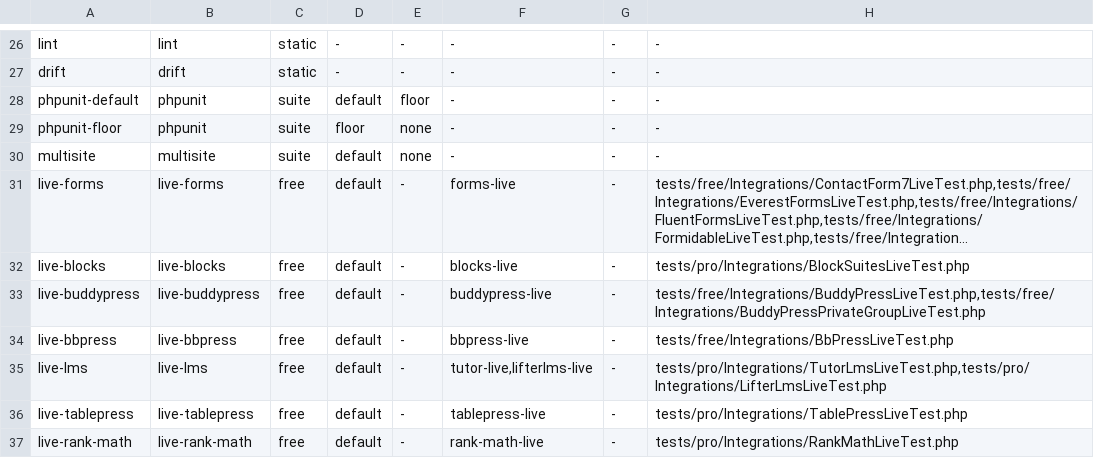
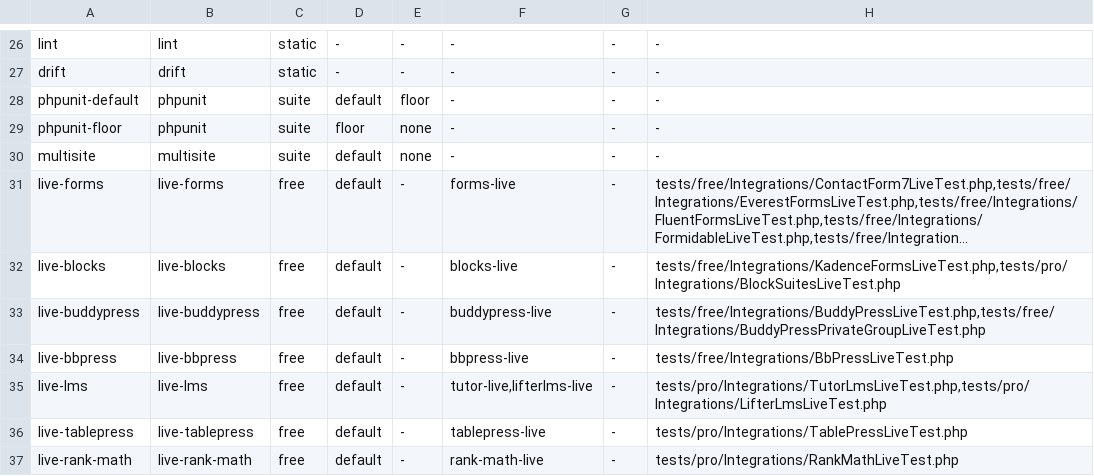
Before and after one commit to wpmcp/wordpress-mcp, a TSV file: bin/legs.tsv, drawn as a sheet; only a part is shown, gaps mark what is left out; long unchanged cells end in …; the diff names each change by its address in the sheet, - before the commit and + after, or states it on an @@ line.

Commit message:
Kadence Blocks advanced forms on the plugin-data pair (part of #676)
Adds kadenceforms-list-forms, -get-form, -list-fields,
-list-notifications and -update-notification (recipients, subject,
sender, message, and on or off for the site email and the auto email to
the submitter) under a post snapshot of the form, off until
wpmcp_enable_kadence_forms_write. Kadence Blocks free stores no
submissions, so there are no entry ops.

Split by concern: Kadence_Forms_Store, Kadence_Forms_Operations and
Kadence_Forms_Pack.

Tests: KadenceFormsPackTest, and KadenceFormsLiveTest in the live blocks
leg against the real Kadence Blocks.

```diff
--- a/bin/legs.tsv
+++ b/bin/legs.tsv
-H32: tests/pro/Integrations/BlockSuitesLiveTest.php
+H32: tests/free/Integrations/KadenceFormsLiveTest.php,tests/pro/Integrations/BlockSuitesLiveTest.php
```
Also changed, not shown: 9 other files.
